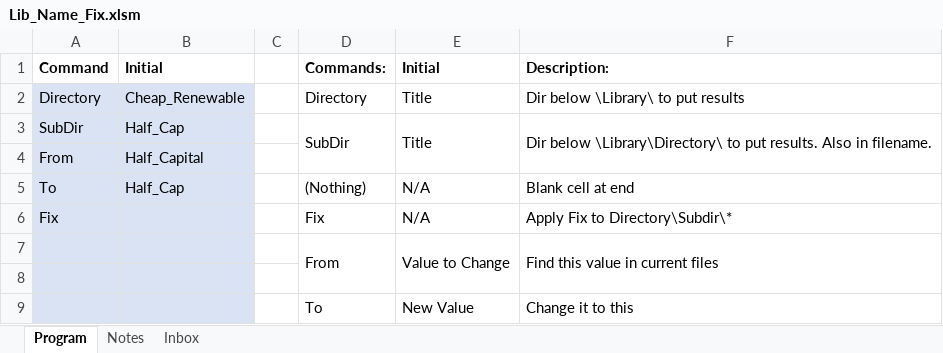
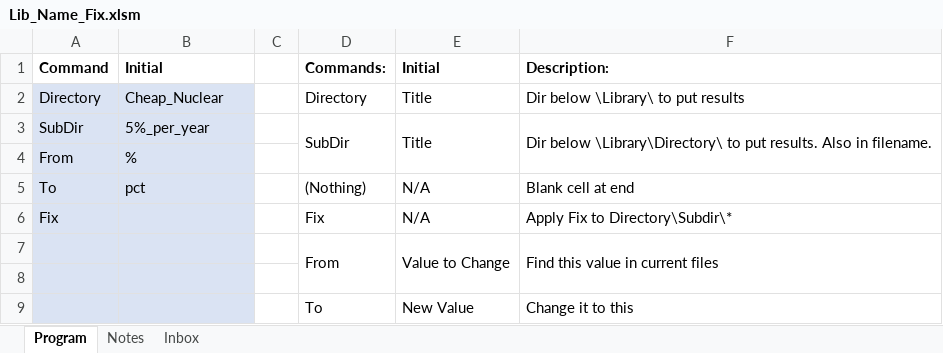
Before and after one commit to renaldinE/Optimize, an Excel workbook: Macro/Lib_Name_Fix.xlsm, sheet Program, drawn as a sheet; values as stored, in another font and other column widths than the file's, no borders; charts and pictures not drawn; the diff names each change by its address in the sheet, - before the commit and + after, or states it on an @@ line.

```diff
--- a/Macro/Lib_Name_Fix.xlsm (sheet Program)
+++ b/Macro/Lib_Name_Fix.xlsm (sheet Program)
-B2 (Initial): Cheap_Renewable
+B2 (Initial): Cheap_Nuclear
-B3 (Initial): Half_Cap
+B3 (Initial): 5%_per_year
-B4 (Initial): Half_Capital
+B4 (Initial): %
-B5 (Initial): Half_Cap
+B5 (Initial): pct
```
Also changed, not shown: sheet Inbox.
